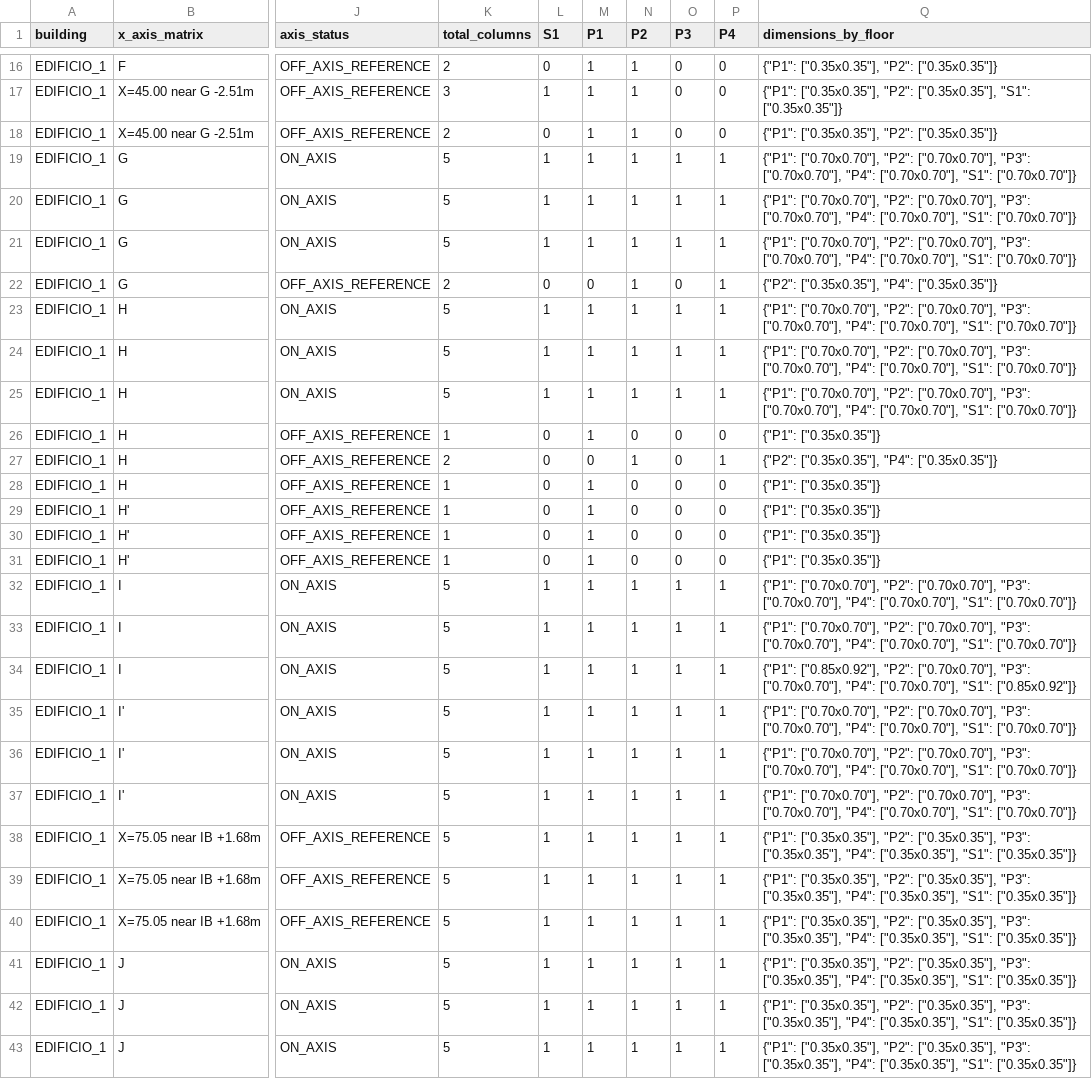
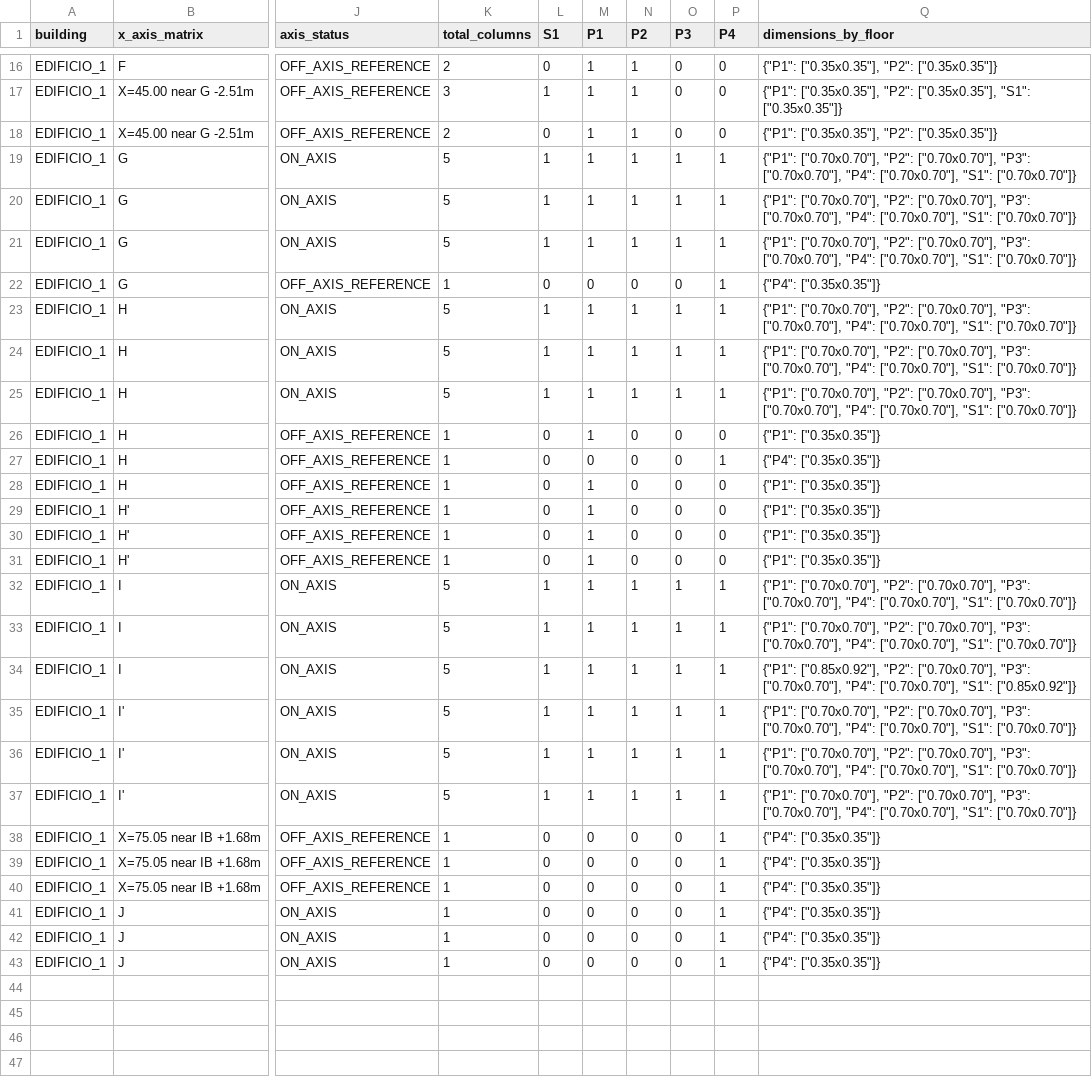
Before and after one commit to lanoriega-bit/MCOC-grupo1, a CSV file: entregas/P1L2/edificio/datos/column_axis_matrix.csv, drawn as a sheet; only a part is shown, gaps mark what is left out; the diff names each change by its address in the sheet, - before the commit and + after, or states it on an @@ line.

Commit message:
Checkpoint: reject east-edge IB/J inferred columns S1-P3 (24 cols + 6 supports)
- Removed 24 right/east overhang inferred columns (IB/J stations X=75.041/77.391) on S1/P1/P2/P3; evidence from direct DXF scans shows no same-floor RLE-PILAR near those stations and no foundation pedestal, P4-only feature.
- Removed 6 supports derived from rejected S1 IB/J columns.
- Corrected EDIFICIO_1 now 873 solids / 110 columns; combined viewer 1561 solids; all validations PASS.
- Fixed build_id_map re-runnability (merges previous viewer meta for combined solids to keep id/human_id).
- Added EAST_EDGE_OVERHANG_P4_ONLY_STATIONS_REJECTED finding (rank 6).
- 19 unresolved S1 grid columns remain (registered for whole-basement decision).

```diff
--- a/entregas/P1L2/edificio/datos/column_axis_matrix.csv
+++ b/entregas/P1L2/edificio/datos/column_axis_matrix.csv
-K22 (total_columns): 2
+K22 (total_columns): 1
-N22 (P2): 1
+N22 (P2): 0
-Q22 (dimensions_by_floor): {"P2": ["0.35x0.35"], "P4": ["0.35x0.35"]}
+Q22 (dimensions_by_floor): {"P4": ["0.35x0.35"]}
-K27 (total_columns): 2
+K27 (total_columns): 1
-N27 (P2): 1
+N27 (P2): 0
-Q27 (dimensions_by_floor): {"P2": ["0.35x0.35"], "P4": ["0.35x0.35"]}
+Q27 (dimensions_by_floor): {"P4": ["0.35x0.35"]}
-K38:K43 (total_columns): 5
+K38:K43 (total_columns): 1
-L38:L43 (S1): 1
+L38:L43 (S1): 0
-M38:M43 (P1): 1
+M38:M43 (P1): 0
-N38:N43 (P2): 1
+N38:N43 (P2): 0
-O38:O43 (P3): 1
+O38:O43 (P3): 0
-Q38:Q43 (dimensions_by_floor): {"P1": ["0.35x0.35"], "P2": ["0.35x0.35"], "P3": ["0.35x0.35"], "P4": ["0.35x0.35"], "S1": ["0.35x0.35"]}
+Q38:Q43 (dimensions_by_floor): {"P4": ["0.35x0.35"]}
```
Also changed, not shown: 30 other files.
